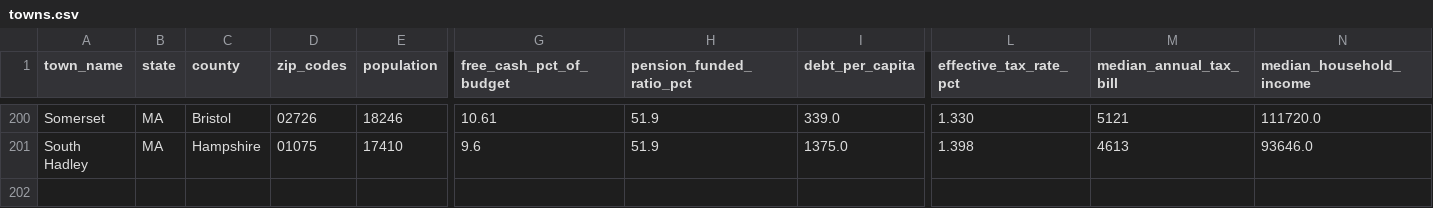
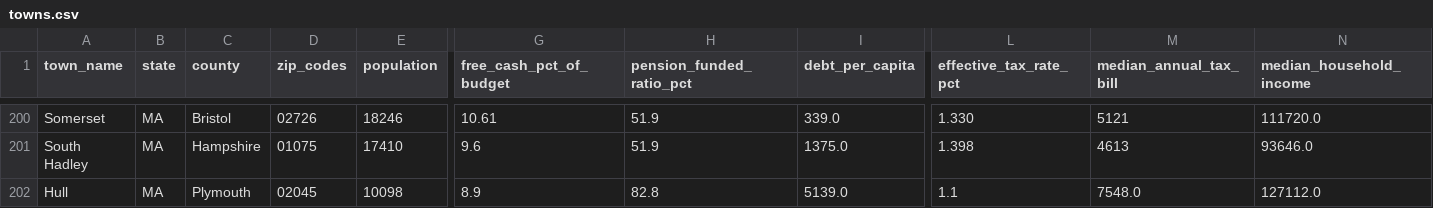
Before and after one commit to bluepenguin1234/civica, a CSV file: data/towns.csv, drawn as a sheet; only a part is shown, gaps mark what is left out; rows hold the shown columns only; the diff names each change by its address in the sheet, - before the commit and + after, or states it on an @@ line.

Commit message:
add: Hull (score 72, 201 towns) — coastal peninsula, MBTA ferry, 63.2% flood risk

```diff
--- a/data/towns.csv
+++ b/data/towns.csv
+row 202: Hull | MA | Plymouth | 02045 | 10098 | 8.9 | 82.8 | 5139.0 | 1.1 | 7548.0 | 127112.0
```
Also changed, not shown: 3 other files.
